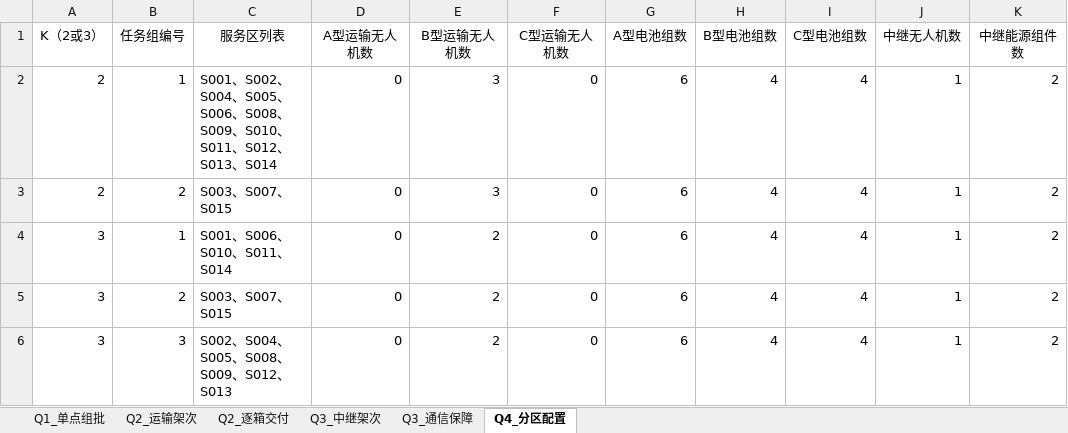
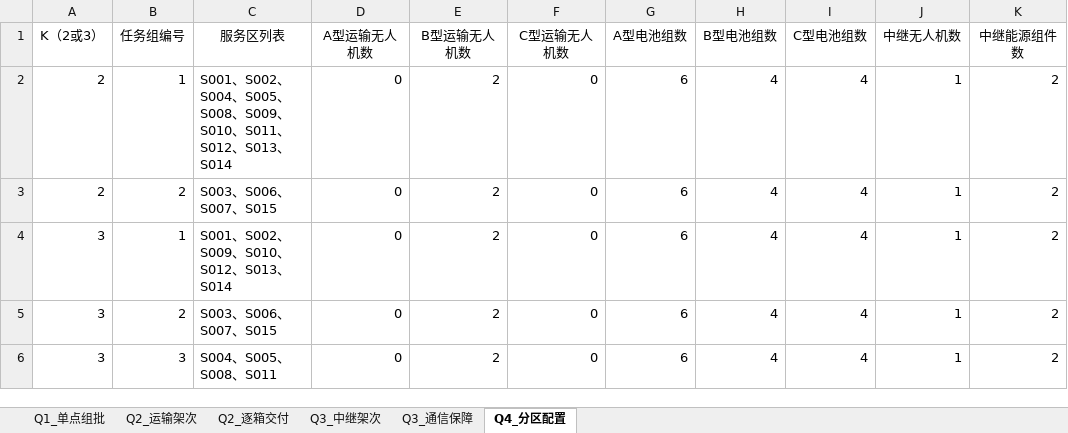
Before and after one commit to zhuobichen/MathModeling-Agent, an Excel workbook: 测试_研赛2026D/_交付/结果提交表.xlsx, sheet Q4_分区配置, drawn as a sheet; values as stored, in another font and other column widths than the file's, no borders; the diff names each change by its address in the sheet, - before the commit and + after, or states it on an @@ line.

```diff
--- a/测试_研赛2026D/_交付/结果提交表.xlsx (sheet Q4_分区配置)
+++ b/测试_研赛2026D/_交付/结果提交表.xlsx (sheet Q4_分区配置)
-C2 (服务区列表): …S005、S006、S008、…
+C2 (服务区列表): …S005、S008、…
-E2:E3 (B型运输无人机数): 3
+E2:E3 (B型运输无人机数): 2
-C3 (服务区列表): S003、S007、S015
+C3 (服务区列表): S003、S006、S007、S015
-C4 (服务区列表): S001、S006、S010、S011、S014
+C4 (服务区列表): S001、S002、S009、S010、S012、S013、S014
-C5 (服务区列表): S003、S007、S015
+C5 (服务区列表): S003、S006、S007、S015
-C6 (服务区列表): S002、S004、S005、S008、S009、S012、S013
+C6 (服务区列表): S004、S005、S008、S011
```
Also changed, not shown: sheet Q3_通信保障, sheet Q2_运输架次, sheet Q2_逐箱交付, sheet Q3_中继架次, 30 other files.
